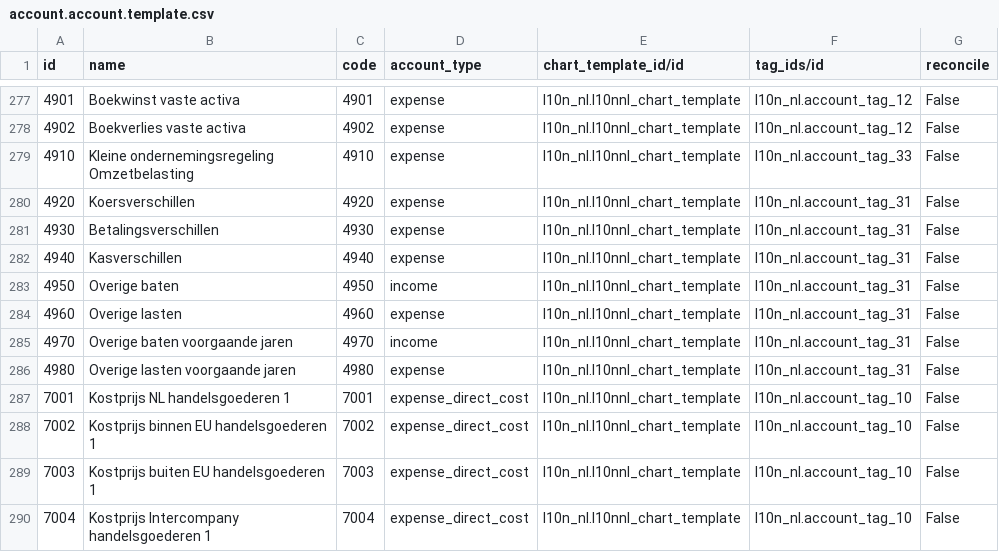
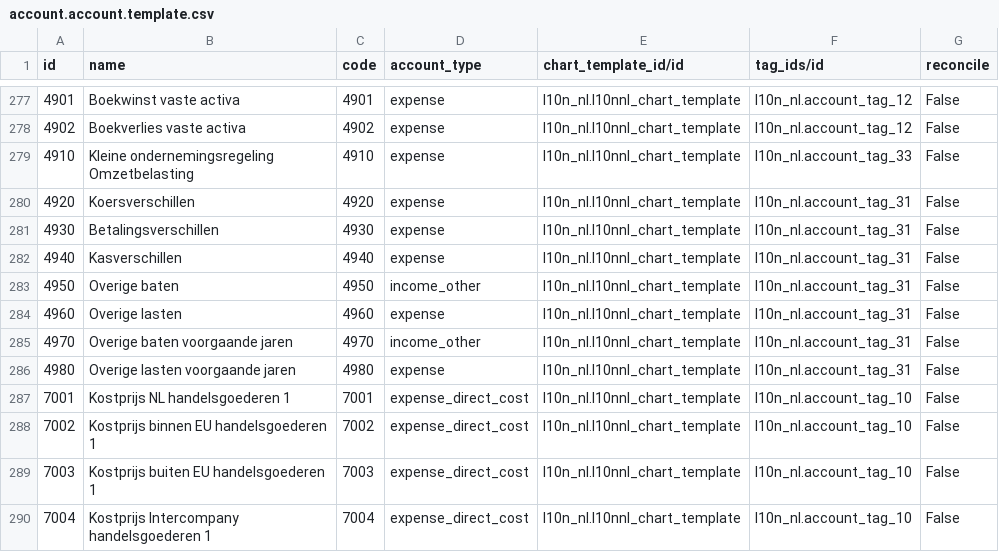
Before and after one commit to acsone/odoo, a CSV file: addons/l10n_nl/data/account.account.template.csv, drawn as a sheet; only a part is shown, gaps mark what is left out.

Commit message:
[FIX] l10n_nl: change account type
Changes Other income and Other income previous years from income to other_income.
This change also allow us to revert back the tests changes on https://github.com/odoo/enterprise/pull/67637.

closes odoo/odoo#178539

X-original-commit: 628159657e66decea8709cbde538f3125e43abbd
Related: odoo/enterprise#69187
Signed-off-by: Olivier Colson (oco) <oco@odoo.com>
Signed-off-by: Ruben Gomes (rugo) <rugo@odoo.com>

```diff
--- a/addons/l10n_nl/data/account.account.template.csv
+++ b/addons/l10n_nl/data/account.account.template.csv
@@ -282,5 +282,5 @@
 "4940","Kasverschillen","4940","expense","l10n_nl.l10nnl_chart_template","l10n_nl.account_tag_31","False"
-"4950","Overige baten","4950","income","l10n_nl.l10nnl_chart_template","l10n_nl.account_tag_31","False"
+"4950","Overige baten","4950","income_other","l10n_nl.l10nnl_chart_template","l10n_nl.account_tag_31","False"
 "4960","Overige lasten","4960","expense","l10n_nl.l10nnl_chart_template","l10n_nl.account_tag_31","False"
-"4970","Overige baten voorgaande jaren","4970","income","l10n_nl.l10nnl_chart_template","l10n_nl.account_tag_31","False"
+"4970","Overige baten voorgaande jaren","4970","income_other","l10n_nl.l10nnl_chart_template","l10n_nl.account_tag_31","False"
 "4980","Overige lasten voorgaande jaren","4980","expense","l10n_nl.l10nnl_chart_template","l10n_nl.account_tag_31","False"
```
